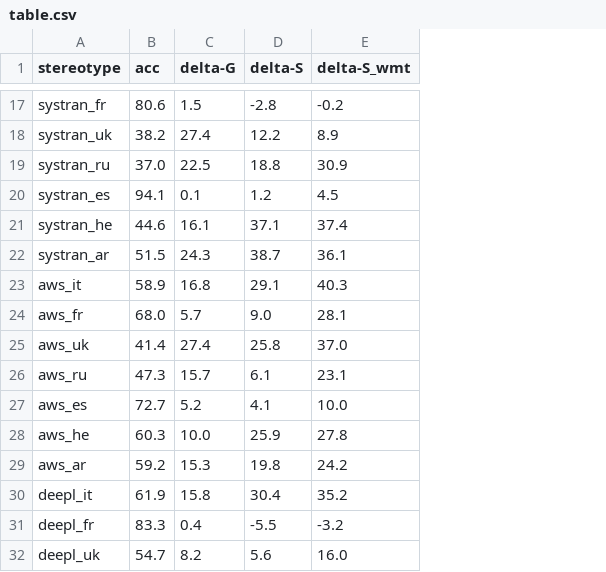
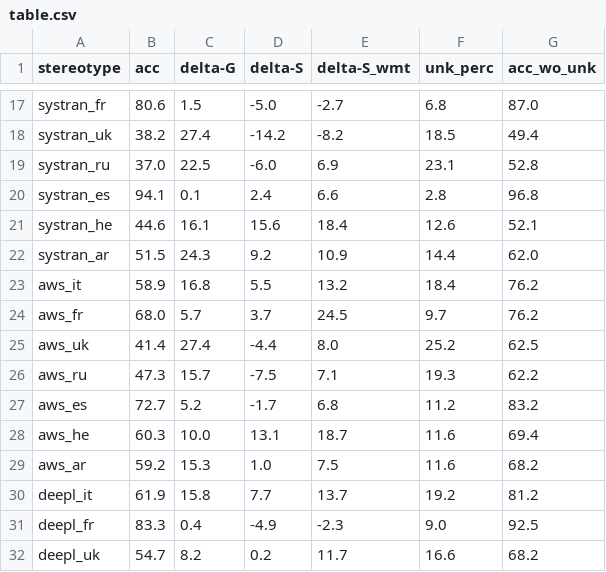
Before and after one commit to michellekappl/mt_gender_german, a CSV file: data/table.csv, drawn as a sheet; only a part is shown, gaps mark what is left out; the diff covers the shown part only; the diff names each change by its address in the sheet, - before the commit and + after, or states it on an @@ line.

```diff
--- a/data/table.csv
+++ b/data/table.csv
+column F (unk_perc), rows 17-32: 6.8 | 18.5 | 23.1 | 2.8 | 12.6 | 14.4 | 18.4 | 9.7 | 25.2 | 19.3 | 11.2 | 11.6 | 11.6 | 19.2 | 9.0 | 16.6
+column G (acc_wo_unk), rows 17-32: 87.0 | 49.4 | 52.8 | 96.8 | 52.1 | 62.0 | 76.2 | 76.2 | 62.5 | 62.2 | 83.2 | 69.4 | 68.2 | 81.2 | 92.5 | 68.2
-D17 (delta-S): -2.8
+D17 (delta-S): -5.0
-E17 (delta-S_wmt): -0.2
+E17 (delta-S_wmt): -2.7
-D18 (delta-S): 12.2
+D18 (delta-S): -14.2
-E18 (delta-S_wmt): 8.9
+E18 (delta-S_wmt): -8.2
-D19 (delta-S): 18.8
+D19 (delta-S): -6.0
-E19 (delta-S_wmt): 30.9
+E19 (delta-S_wmt): 6.9
-D20 (delta-S): 1.2
+D20 (delta-S): 2.4
-E20 (delta-S_wmt): 4.5
+E20 (delta-S_wmt): 6.6
-D21 (delta-S): 37.1
+D21 (delta-S): 15.6
-E21 (delta-S_wmt): 37.4
+E21 (delta-S_wmt): 18.4
-D22 (delta-S): 38.7
+D22 (delta-S): 9.2
-E22 (delta-S_wmt): 36.1
+E22 (delta-S_wmt): 10.9
-D23 (delta-S): 29.1
+D23 (delta-S): 5.5
-E23 (delta-S_wmt): 40.3
+E23 (delta-S_wmt): 13.2
-D24 (delta-S): 9.0
+D24 (delta-S): 3.7
-E24 (delta-S_wmt): 28.1
+E24 (delta-S_wmt): 24.5
-D25 (delta-S): 25.8
+D25 (delta-S): -4.4
-E25 (delta-S_wmt): 37.0
+E25 (delta-S_wmt): 8.0
-D26 (delta-S): 6.1
+D26 (delta-S): -7.5
-E26 (delta-S_wmt): 23.1
+E26 (delta-S_wmt): 7.1
-D27 (delta-S): 4.1
+D27 (delta-S): -1.7
-E27 (delta-S_wmt): 10.0
+E27 (delta-S_wmt): 6.8
-D28 (delta-S): 25.9
+D28 (delta-S): 13.1
-E28 (delta-S_wmt): 27.8
+E28 (delta-S_wmt): 18.7
-D29 (delta-S): 19.8
+D29 (delta-S): 1.0
-E29 (delta-S_wmt): 24.2
+E29 (delta-S_wmt): 7.5
-D30 (delta-S): 30.4
+D30 (delta-S): 7.7
-E30 (delta-S_wmt): 35.2
+E30 (delta-S_wmt): 13.7
-D31 (delta-S): -5.5
+D31 (delta-S): -4.9
-E31 (delta-S_wmt): -3.2
+E31 (delta-S_wmt): -2.3
-D32 (delta-S): 5.6
+D32 (delta-S): 0.2
-E32 (delta-S_wmt): 16.0
+E32 (delta-S_wmt): 11.7
```
Also changed, not shown: 34 edited cells elsewhere in this file, data/job_instances/pred_jobs/pred_job_stats_aws_grouped.csv, data/job_instances/pred_jobs/pred_job_stats_bing_grouped.csv, 33 other files.
